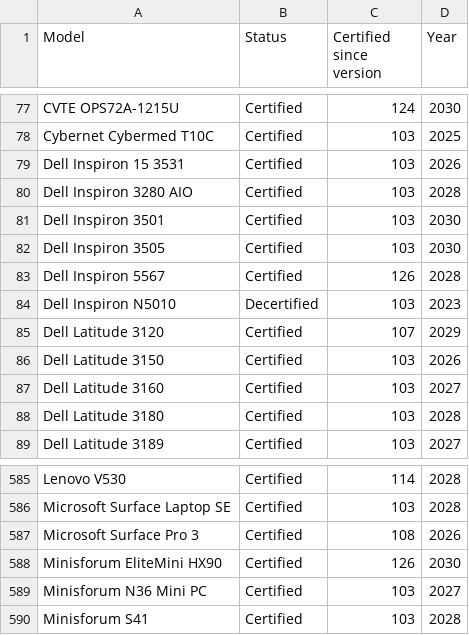
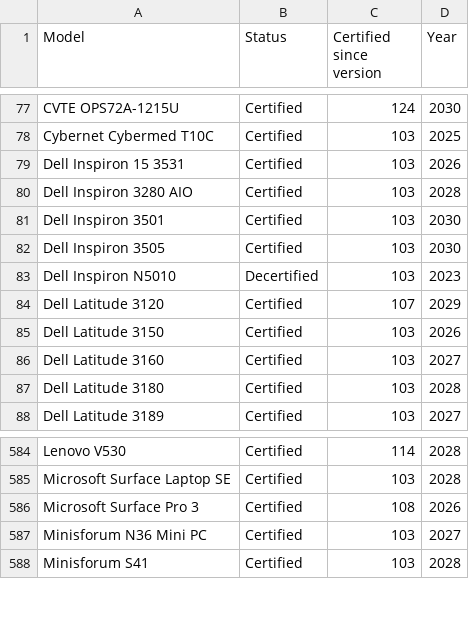
Before and after one commit to fclairamb/chrome-os-flex-models-list, a CSV file: models.csv, drawn as a sheet; only a part is shown, gaps mark what is left out; the diff names each change by its address in the sheet, - before the commit and + after, or states it on an @@ line.

```diff
--- a/models.csv
+++ b/models.csv
-row 83: Dell Inspiron 5567 | Certified | 126 | 2028
-row 588: Minisforum EliteMini HX90 | Certified | 126 | 2030
```
Also changed, not shown: 1 other file.
